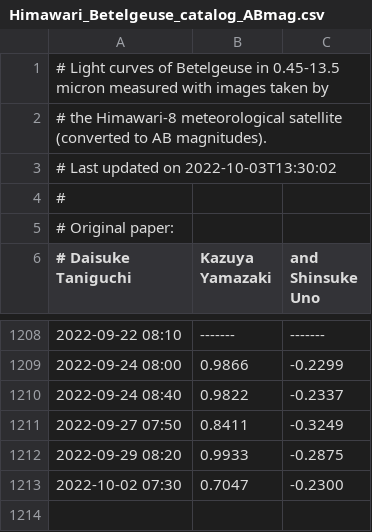
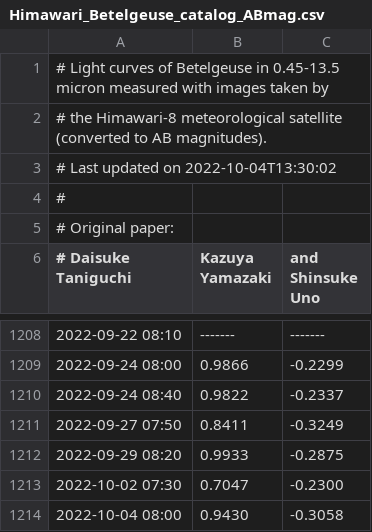
Before and after one commit to D-Taniguchi-Astro/Data_Himawari, a CSV file: Himawari_Betelgeuse_catalog_ABmag.csv, drawn as a sheet; only a part is shown, gaps mark what is left out.

```diff
--- a/Himawari_Betelgeuse_catalog_ABmag.csv
+++ b/Himawari_Betelgeuse_catalog_ABmag.csv
@@ -2,3 +2,3 @@
 # the Himawari-8 meteorological satellite (converted to AB magnitudes).
-# Last updated on 2022-10-03T13:30:02
+# Last updated on 2022-10-04T13:30:02
 #
@@ -1213 +1213,2 @@
 2022-10-02 07:30, 0.7047,-0.2300
+2022-10-04 08:00, 0.9430,-0.3058
```
Also changed, not shown: Himawari_Betelgeuse_catalog.csv, 5 other files.
